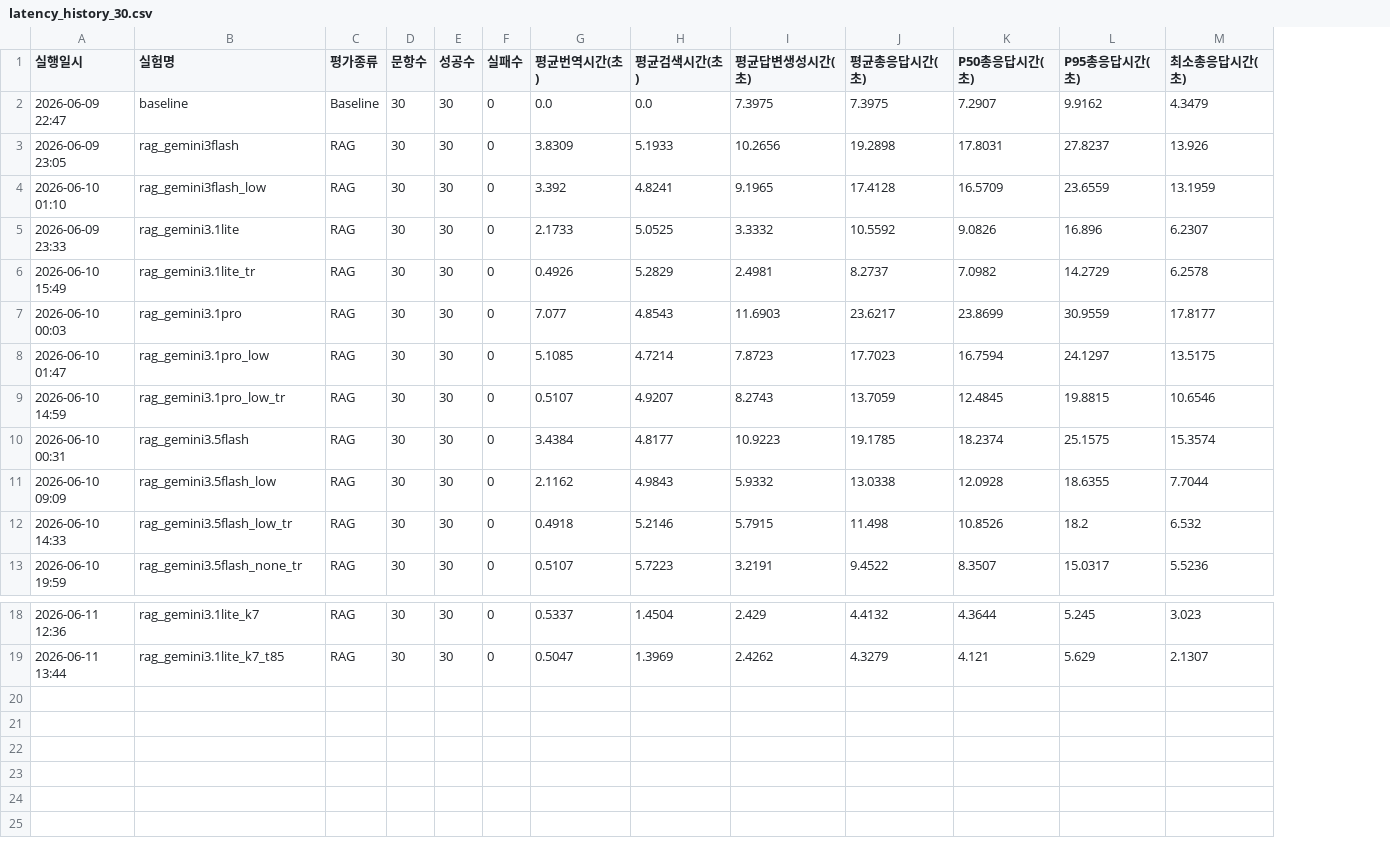
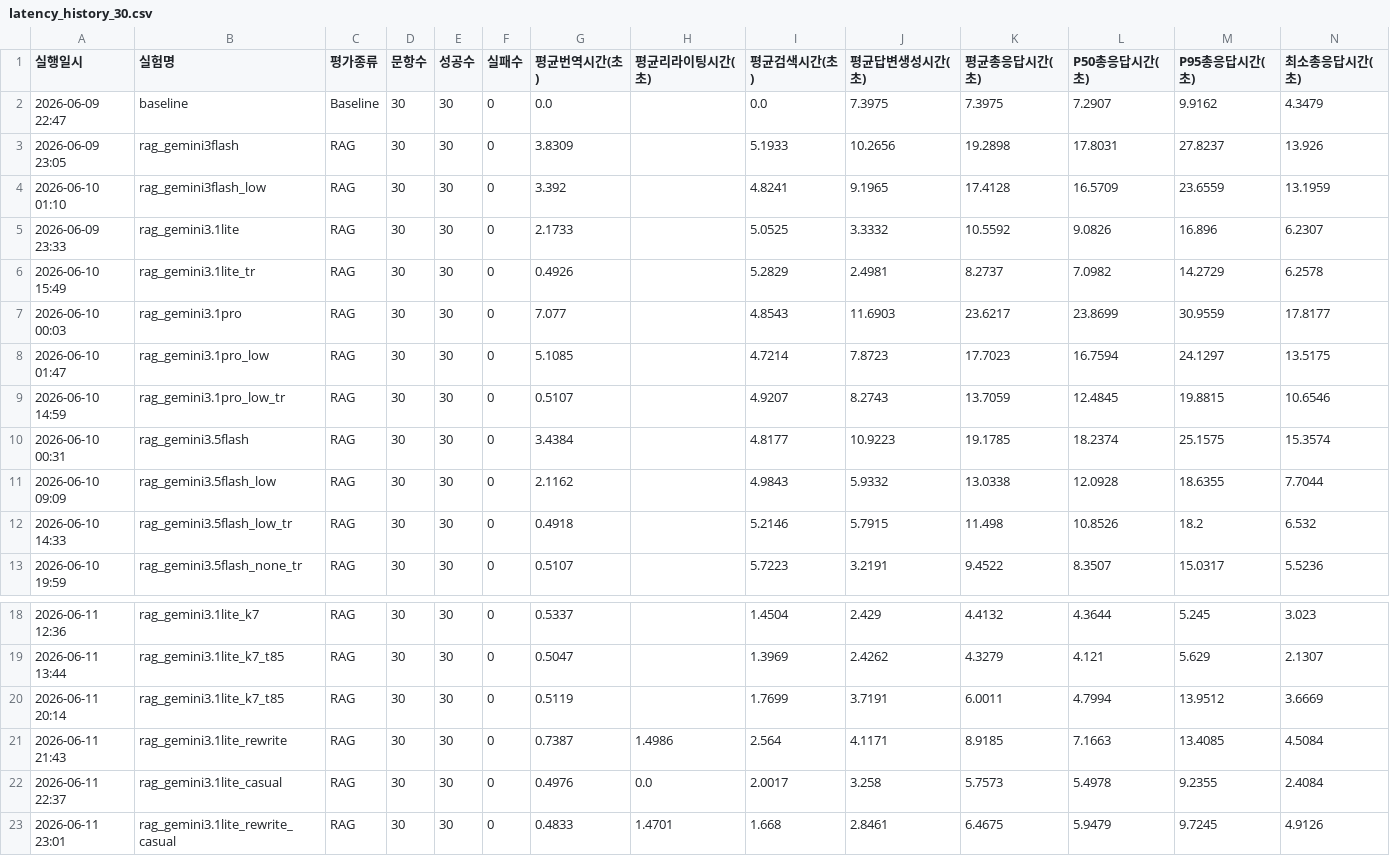
Before and after one commit to GCU-PProject/AI, a CSV file: data/eval_results/latency_history_30.csv, drawn as a sheet; only a part is shown, gaps mark what is left out; rows hold the shown columns only; the diff names each change by its address in the sheet, - before the commit and + after, or states it on an @@ line.

Commit message:
[feat] rewrite 추가

```diff
--- a/data/eval_results/latency_history_30.csv
+++ b/data/eval_results/latency_history_30.csv
+column H (평균리라이팅시간(초)), empty
+row 20: 2026-06-11 20:14 | rag_gemini3.1lite_k7_t85 | RAG | 30 | 30 | 0 | 0.5119 |  | 1.7699 | 3.7191 | 6.0011 | 4.7994 | 13.9512 | 3.6669
+row 21: 2026-06-11 21:43 | rag_gemini3.1lite_rewrite | RAG | 30 | 30 | 0 | 0.7387 | 1.4986 | 2.564 | 4.1171 | 8.9185 | 7.1663 | 13.4085 | 4.5084
+row 22: 2026-06-11 22:37 | rag_gemini3.1lite_casual | RAG | 30 | 30 | 0 | 0.4976 | 0.0 | 2.0017 | 3.258 | 5.7573 | 5.4978 | 9.2355 | 2.4084
+row 23: 2026-06-11 23:01 | rag_gemini3.1lite_rewrite_casual | RAG | 30 | 30 | 0 | 0.4833 | 1.4701 | 1.668 | 2.8461 | 6.4675 | 5.9479 | 9.7245 | 4.9126
```
Also changed, not shown: data/eval_results/eval_history_30.csv, 7 other files.
